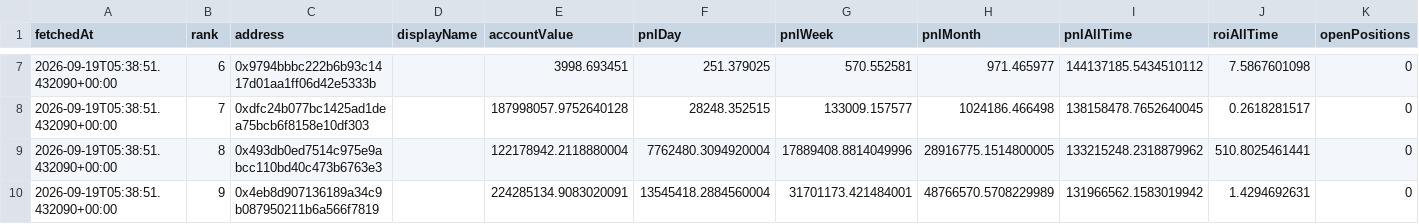
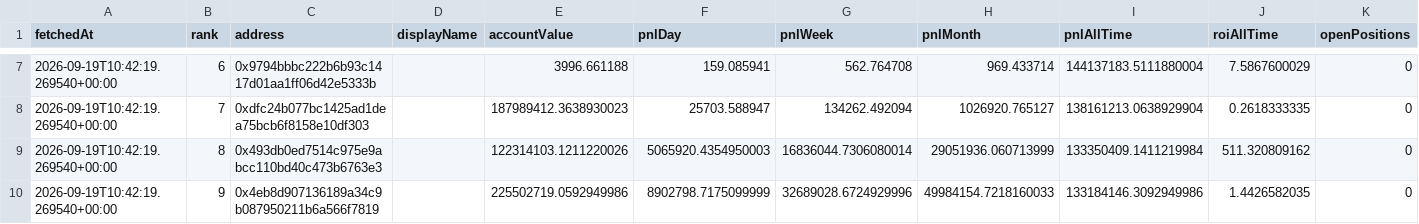
Before and after one commit to kushagra93/hl-top-traders, a CSV file: latest_traders.csv, drawn as a sheet; only a part is shown, gaps mark what is left out; the diff covers the shown part only.

```diff
--- a/latest_traders.csv
+++ b/latest_traders.csv
@@ -7,4 +7,4 @@ fetchedAt,rank,address,displayName,accountValue,pnlDay,pnlWeek,pnlMonth,pnlAllTi
-2026-09-19T05:38:51.432090+00:00,6,0x9794bbbc222b6b93c1417d01aa1ff06d42e5333b,,3998.693451,251.379025,570.552581,971.465977,144137185.5434510112,7.5867601098,0
-2026-09-19T05:38:51.432090+00:00,7,0xdfc24b077bc1425ad1dea75bcb6f8158e10df303,,187998057.9752640128,28248.352515,133009.157577,1024186.466498,138158478.7652640045,0.2618281517,0
-2026-09-19T05:38:51.432090+00:00,8,0x493db0ed7514c975e9abcc110bd40c473b6763e3,,122178942.2118880004,7762480.3094920004,17889408.8814049996,28916775.1514800005,133215248.2318879962,510.8025461441,0
-2026-09-19T05:38:51.432090+00:00,9,0x4eb8d907136189a34c9b087950211b6a566f7819,,224285134.9083020091,13545418.2884560004,31701173.421484001,48766570.5708229989,131966562.1583019942,1.4294692631,0
+2026-09-19T10:42:19.269540+00:00,6,0x9794bbbc222b6b93c1417d01aa1ff06d42e5333b,,3996.661188,159.085941,562.764708,969.433714,144137183.5111880004,7.5867600029,0
+2026-09-19T10:42:19.269540+00:00,7,0xdfc24b077bc1425ad1dea75bcb6f8158e10df303,,187989412.3638930023,25703.588947,134262.492094,1026920.765127,138161213.0638929904,0.2618333335,0
+2026-09-19T10:42:19.269540+00:00,8,0x493db0ed7514c975e9abcc110bd40c473b6763e3,,122314103.1211220026,5065920.4354950003,16836044.7306080014,29051936.060713999,133350409.1411219984,511.320809162,0
+2026-09-19T10:42:19.269540+00:00,9,0x4eb8d907136189a34c9b087950211b6a566f7819,,225502719.0592949986,8902798.7175099999,32689028.6724929996,49984154.7218160033,133184146.3092949986,1.4426582035,0
```
Also changed, not shown: 44 edited cells elsewhere in this file, 2 other files.
